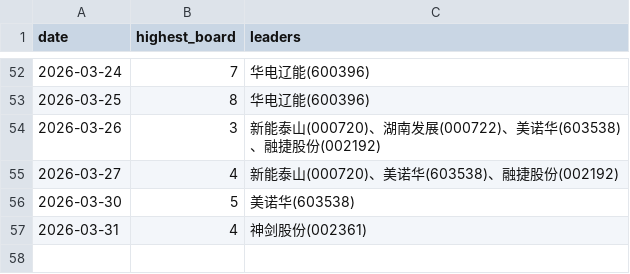
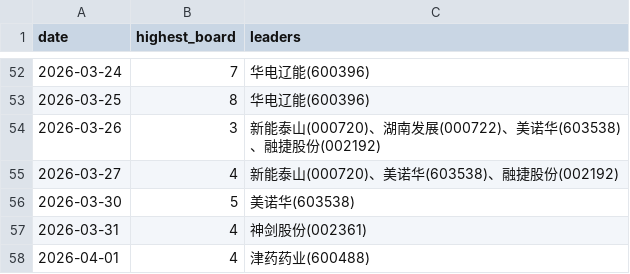
Before and after one commit to dabinDev/AiStock, a CSV file: data/highest_limit_up_board.csv, drawn as a sheet; only a part is shown, gaps mark what is left out.

```diff
--- a/data/highest_limit_up_board.csv
+++ b/data/highest_limit_up_board.csv
@@ -57 +57,2 @@
 2026-03-31,4,神剑股份(002361)
+2026-04-01,4,津药药业(600488)
```
Also changed, not shown: 5 other files.
